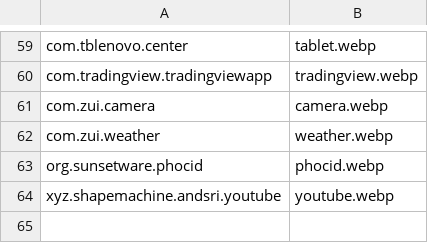
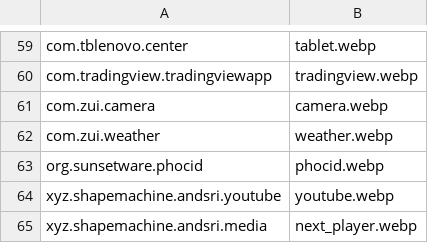
Before and after one commit to Shape-Machine/andsri-launcher-public, a TSV file: app/src/main/assets/icons/arcticons/mapping.tsv, drawn as a sheet; only a part is shown, gaps mark what is left out.

```diff
--- a/app/src/main/assets/icons/arcticons/mapping.tsv
+++ b/app/src/main/assets/icons/arcticons/mapping.tsv
@@ -64 +64,2 @@ org.sunsetware.phocid	phocid.webp
 xyz.shapemachine.andsri.youtube	youtube.webp
+xyz.shapemachine.andsri.media	next_player.webp
```
Also changed, not shown: app/src/main/assets/icons/appstract/mapping.tsv, app/src/main/assets/icons/cuscon/mapping.tsv, 13 other files.
